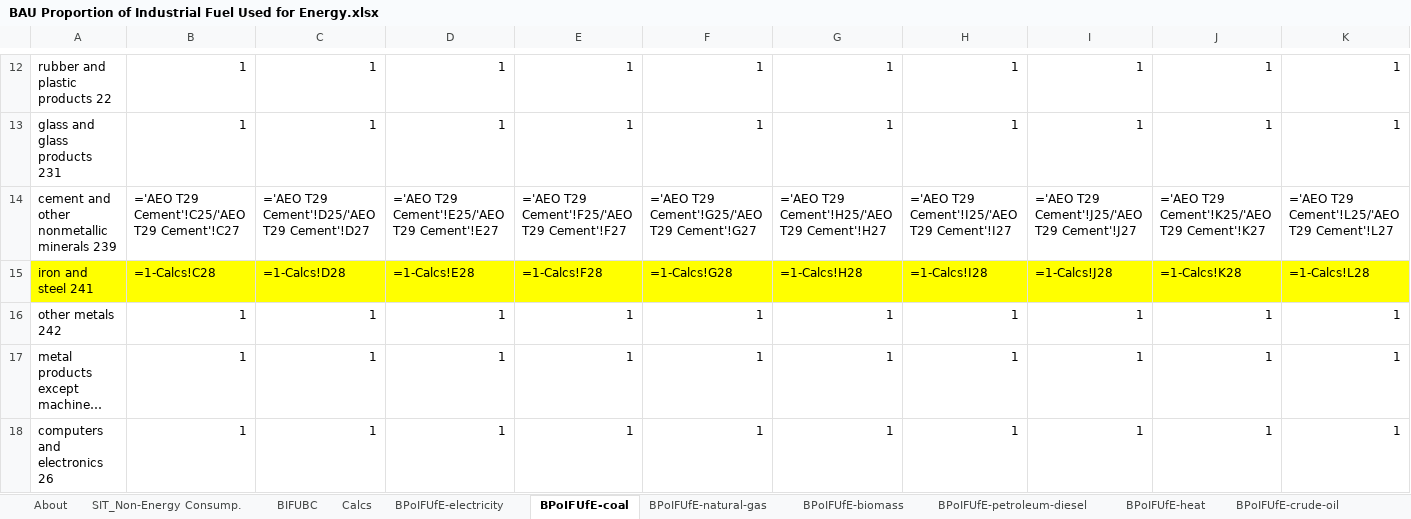
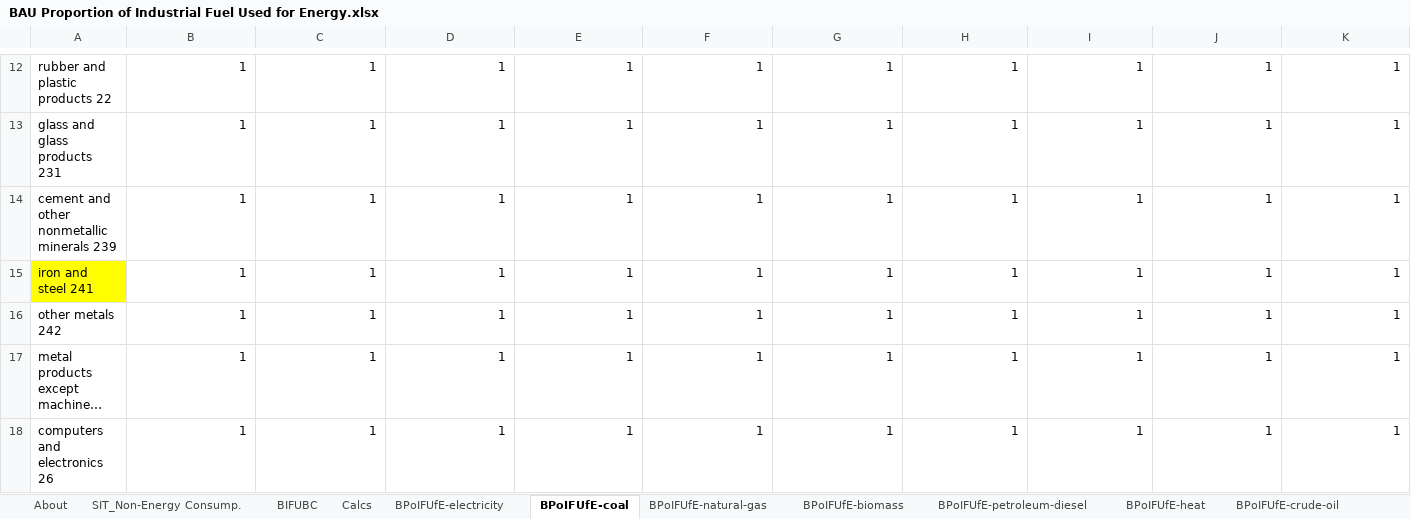
Before and after one commit to EnergyInnovation/eps-newmexico, an Excel workbook: InputData/indst/BPoIFUfE/BAU Proportion of Industrial Fuel Used for Energy.xlsx, sheet BPoIFUfE-coal, drawn as a sheet; only a part is shown, gaps mark what is left out; long unchanged cells end in …; values as stored, in another font and other column widths than the file's, no borders; formulas without a stored value are shown as written; removed rows and columns are numbered as before the commit, all else as after; rows hold the shown columns only; the diff names each change by its address in the sheet, - before the commit and + after, or states it on an @@ line.

```diff
--- a/InputData/indst/BPoIFUfE/BAU Proportion of Industrial Fuel Used for Energy.xlsx (sheet BPoIFUfE-coal)
+++ b/InputData/indst/BPoIFUfE/BAU Proportion of Industrial Fuel Used for Energy.xlsx (sheet BPoIFUfE-coal)
-row 14: cement and other nonmetallic minerals 239 | ='AEO T29 Cement'!C25/'AEO T29 Cement'!C27 | ='AEO T29 Cement'!D25/'AEO T29 Cement'!D27 | ='AEO T29 Cement'!E25/'AEO T29 Cement'!E27 | ='AEO T29 Cement'!F25/'AEO T29 Cement'!F27 | ='AEO T29 Cement'!G25/'AEO T29 Cement'!G27 | ='AEO T29 Cement'!H25/'AEO T29 Cement'!H27 | ='AEO T29 Cement'!I25/'AEO T29 Cement'!I27 | ='AEO T29 Cement'!J25/'AEO T29 Cement'!J27 | ='AEO T29 Cement'!K25/'AEO T29 Cement'!K27 | ='AEO T29 Cement'!L25/'AEO T29 Cement'!L27
-row 15: iron and steel 241 | =1-Calcs!C28 | =1-Calcs!D28 | =1-Calcs!E28 | =1-Calcs!F28 | =1-Calcs!G28 | =1-Calcs!H28 | =1-Calcs!I28 | =1-Calcs!J28 | =1-Calcs!K28 | =1-Calcs!L28
+row 14: cement and other nonmetallic minerals 239 | 1 | 1 | 1 | 1 | 1 | 1 | 1 | 1 | 1 | 1
+row 15: iron and steel 241 | 1 | 1 | 1 | 1 | 1 | 1 | 1 | 1 | 1 | 1
```
Also changed, not shown: sheet BPoIFUfE-crude-oil, sheet Calcs, sheet BPoIFUfE-natural-gas, sheet BPoIFUfE-LPG-propane-or-butane, sheet SIT_Non-Energy Consump., hidden cells, 11 other files.
